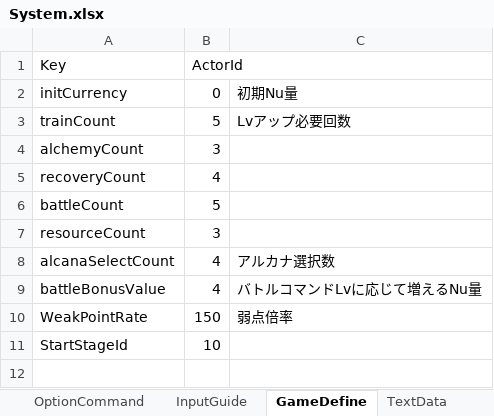
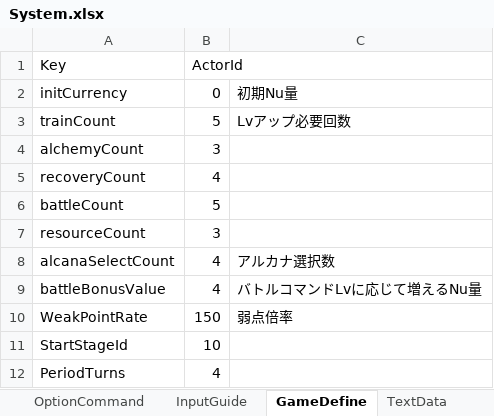
Before and after one commit to seedsclaft/hibikakeut, an Excel workbook: Assets/Data/System.xlsx, sheet GameDefine, drawn as a sheet; values as stored, in another font and other column widths than the file's, no borders; the diff names each change by its address in the sheet, - before the commit and + after, or states it on an @@ line.

```diff
--- a/Assets/Data/System.xlsx (sheet GameDefine)
+++ b/Assets/Data/System.xlsx (sheet GameDefine)
+row 12: PeriodTurns | 4
```
Also changed, not shown: 11 other files.
